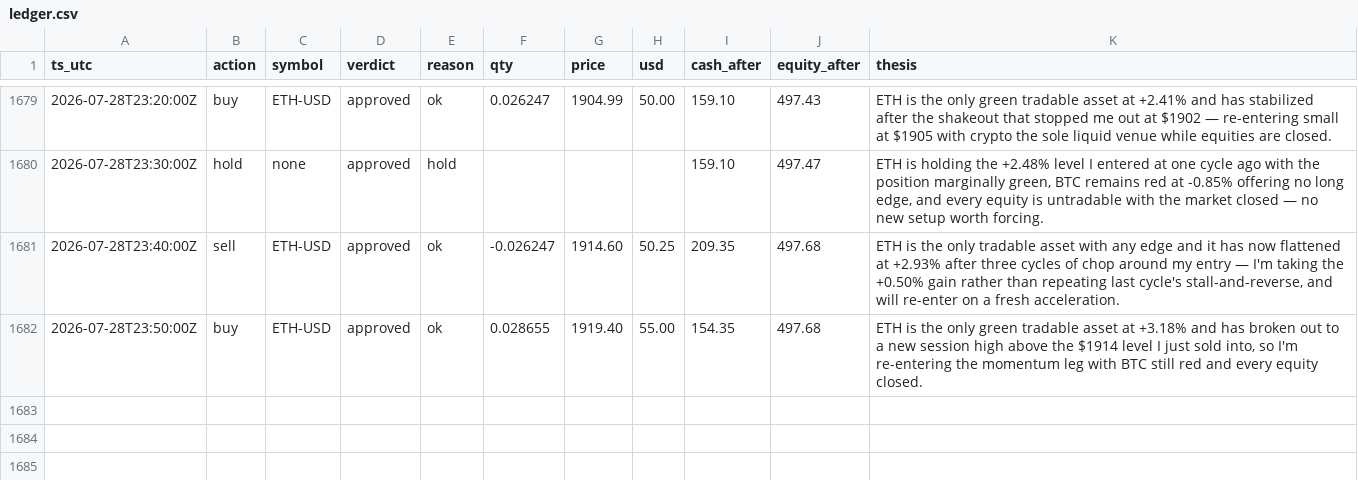
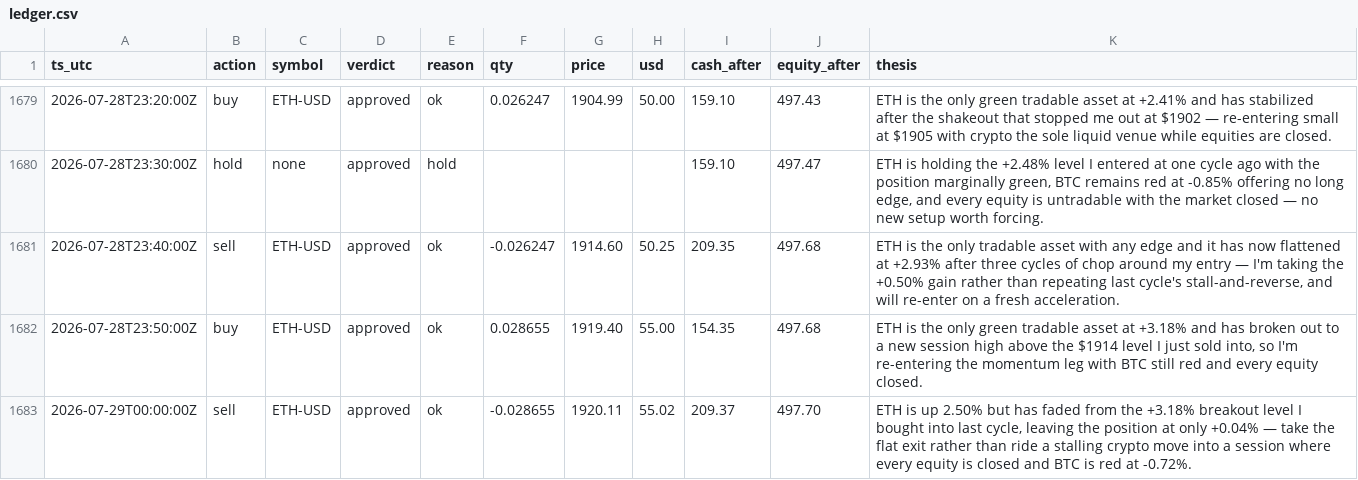
Before and after one commit to JonDipilato/ai-trading-battle, a CSV file: data/scalper/ledger.csv, drawn as a sheet; only a part is shown, gaps mark what is left out; the diff names each change by its address in the sheet, - before the commit and + after, or states it on an @@ line.

Commit message:
data: sync 2026-07-29T00:02:01Z

```diff
--- a/data/scalper/ledger.csv
+++ b/data/scalper/ledger.csv
+row 1683: 2026-07-29T00:00:00Z | sell | ETH-USD | approved | ok | -0.028655 | 1920.11 | 55.02 | 209.37 | 497.70 | ETH is up 2.50% but has faded from the +3.18% breakout level I bought into last cycle, leaving the position at only +0.04% — take the flat exit rather than ride a stalling crypto move into a session where every equity is closed and BTC is red at -0.72%.
```
Also changed, not shown: data/monk/equity_curve.csv, data/monk/ledger.csv, 1 other file.
